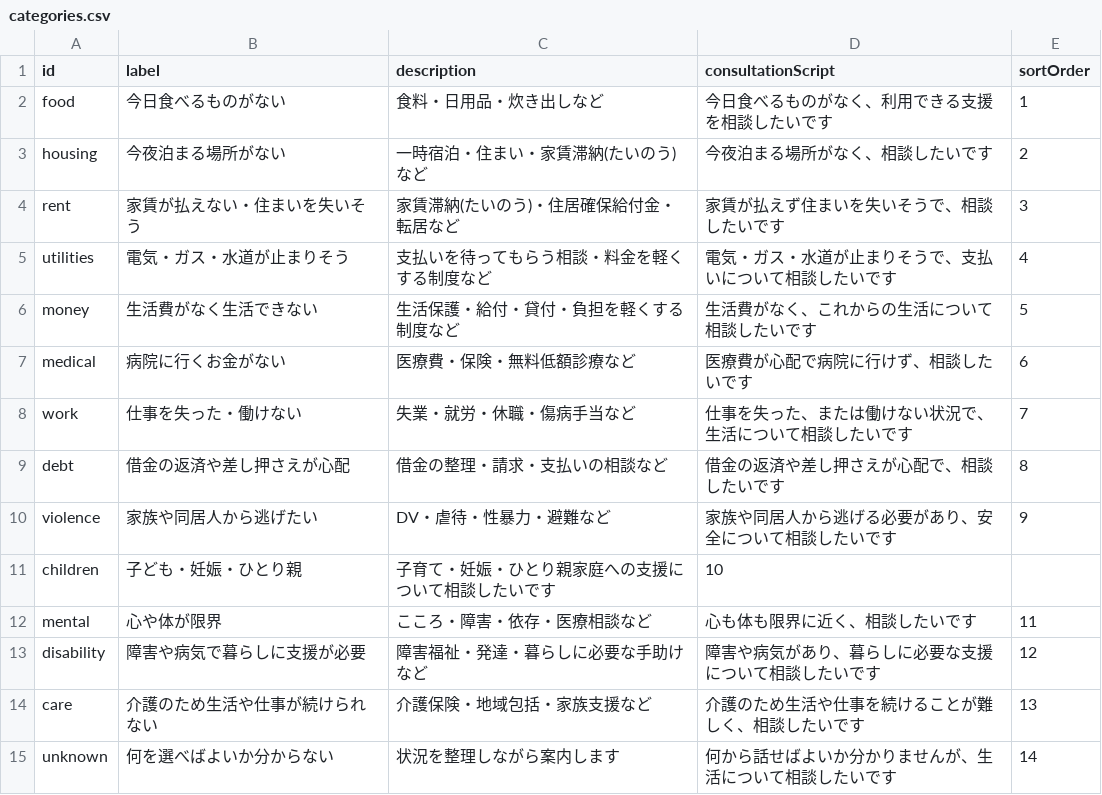
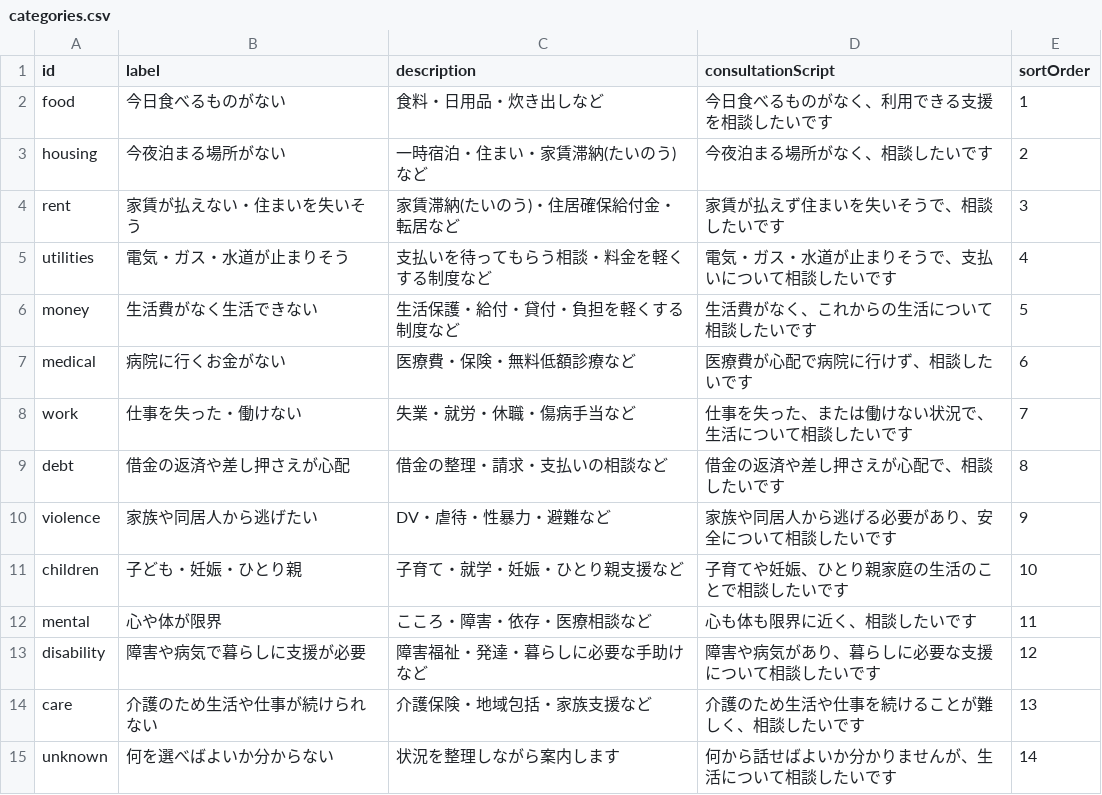
Before and after one commit to Yut8853/fukushi-portal, a CSV file: data/categories.csv, drawn as a sheet.

Commit message:
Resolve support data safety audit findings

```diff
--- a/data/categories.csv
+++ b/data/categories.csv
@@ -10,3 +10,3 @@ debt,借金の返済や差し押さえが心配,借金の整理・請求・支
 violence,家族や同居人から逃げたい,DV・虐待・性暴力・避難など,家族や同居人から逃げる必要があり、安全について相談したいです,9
-children,子ども・妊娠・ひとり親,子育て・妊娠・ひとり親家庭への支援について相談したいです,10
+children,子ども・妊娠・ひとり親,子育て・就学・妊娠・ひとり親支援など,子育てや妊娠、ひとり親家庭の生活のことで相談したいです,10
 mental,心や体が限界,こころ・障害・依存・医療相談など,心も体も限界に近く、相談したいです,11
```
Also changed, not shown: 27 other files.
